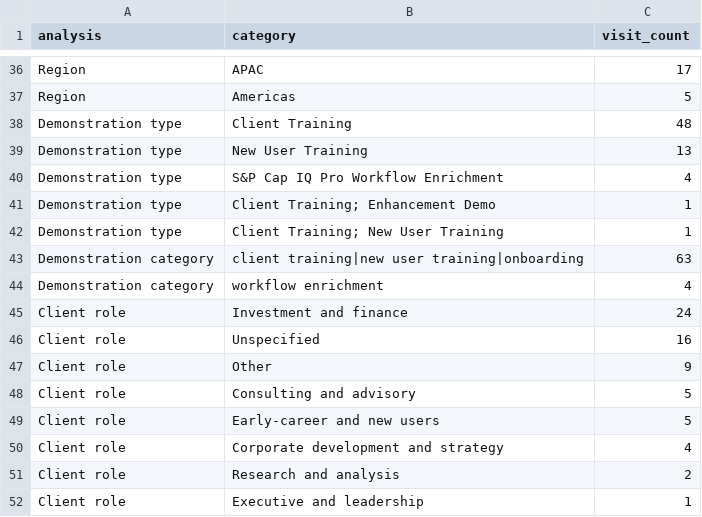
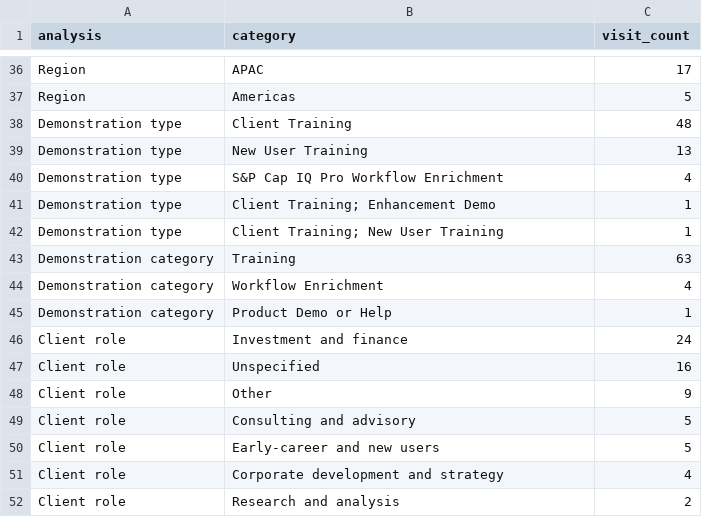
Before and after one commit to lara-morales/data-analysis-SP, a CSV file: output/reports/by-year/2026/visit_analysis_summary.csv, drawn as a sheet; only a part is shown, gaps mark what is left out; the shorter side is filled out with more unchanged rows; the diff covers the shown part only.

```diff
--- a/output/reports/by-year/2026/visit_analysis_summary.csv
+++ b/output/reports/by-year/2026/visit_analysis_summary.csv
@@ -42,4 +42,5 @@ Demonstration type,Client Training; Enhancement Demo,1
 Demonstration type,Client Training; New User Training,1
-Demonstration category,client training|new user training|onboarding,63
-Demonstration category,workflow enrichment,4
+Demonstration category,Training,63
+Demonstration category,Workflow Enrichment,4
+Demonstration category,Product Demo or Help,1
 Client role,Investment and finance,24
```
Also changed, not shown: 56 added rows elsewhere in this file, output/cleaned/2025-manila-visit_raw-final_cleaned.csv, output/cleaned/raw-1h2026_cleaned.csv, 15 other files.
